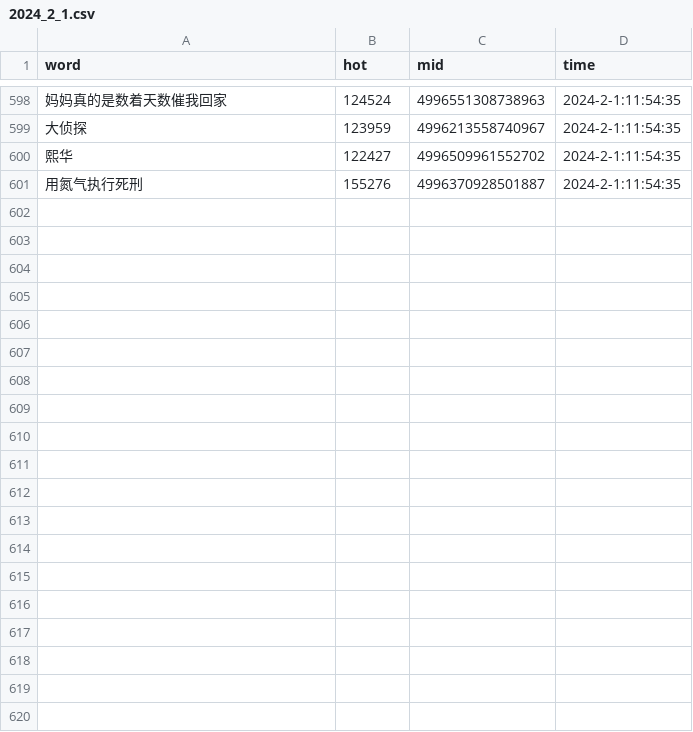
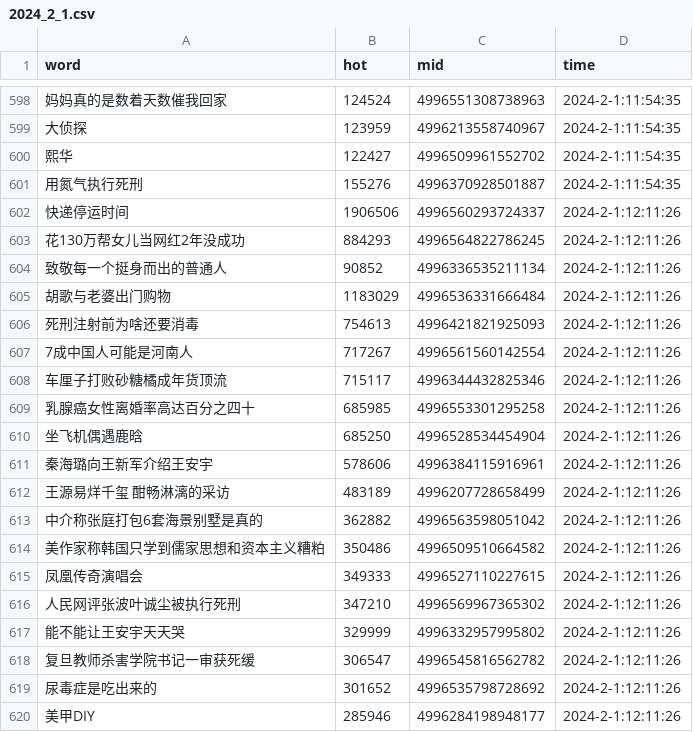
Before and after one commit to Euclid-Jie/weibo_hotlist, a CSV file: hotlist/2024_2_1.csv, drawn as a sheet; only a part is shown, gaps mark what is left out; the diff covers the shown part only; the diff names each change by its address in the sheet, - before the commit and + after, or states it on an @@ line.

```diff
--- a/hotlist/2024_2_1.csv
+++ b/hotlist/2024_2_1.csv
+row 602: 快递停运时间 | 1906506 | 4996560293724337 | 2024-2-1:12:11:26
+row 603: 花130万帮女儿当网红2年没成功 | 884293 | 4996564822786245 | 2024-2-1:12:11:26
+row 604: 致敬每一个挺身而出的普通人 | 90852 | 4996336535211134 | 2024-2-1:12:11:26
+row 605: 胡歌与老婆出门购物 | 1183029 | 4996536331666484 | 2024-2-1:12:11:26
+row 606: 死刑注射前为啥还要消毒 | 754613 | 4996421821925093 | 2024-2-1:12:11:26
+row 607: 7成中国人可能是河南人 | 717267 | 4996561560142554 | 2024-2-1:12:11:26
+row 608: 车厘子打败砂糖橘成年货顶流 | 715117 | 4996344432825346 | 2024-2-1:12:11:26
+row 609: 乳腺癌女性离婚率高达百分之四十 | 685985 | 4996553301295258 | 2024-2-1:12:11:26
+row 610: 坐飞机偶遇鹿晗 | 685250 | 4996528534454904 | 2024-2-1:12:11:26
+row 611: 秦海璐向王新军介绍王安宇 | 578606 | 4996384115916961 | 2024-2-1:12:11:26
+row 612: 王源易烊千玺 酣畅淋漓的采访 | 483189 | 4996207728658499 | 2024-2-1:12:11:26
+row 613: 中介称张庭打包6套海景别墅是真的 | 362882 | 4996563598051042 | 2024-2-1:12:11:26
+row 614: 美作家称韩国只学到儒家思想和资本主义糟粕 | 350486 | 4996509510664582 | 2024-2-1:12:11:26
+row 615: 凤凰传奇演唱会 | 349333 | 4996527110227615 | 2024-2-1:12:11:26
+row 616: 人民网评张波叶诚尘被执行死刑 | 347210 | 4996569967365302 | 2024-2-1:12:11:26
+row 617: 能不能让王安宇天天哭 | 329999 | 4996332957995802 | 2024-2-1:12:11:26
+row 618: 复旦教师杀害学院书记一审获死缓 | 306547 | 4996545816562782 | 2024-2-1:12:11:26
+row 619: 尿毒症是吃出来的 | 301652 | 4996535798728692 | 2024-2-1:12:11:26
+row 620: 美甲DIY | 285946 | 4996284198948177 | 2024-2-1:12:11:26
```
Also changed, not shown: 31 added rows elsewhere in this file, docs/0/ranking_data.csv, docs/10/ranking_data.csv, 2 other files.
